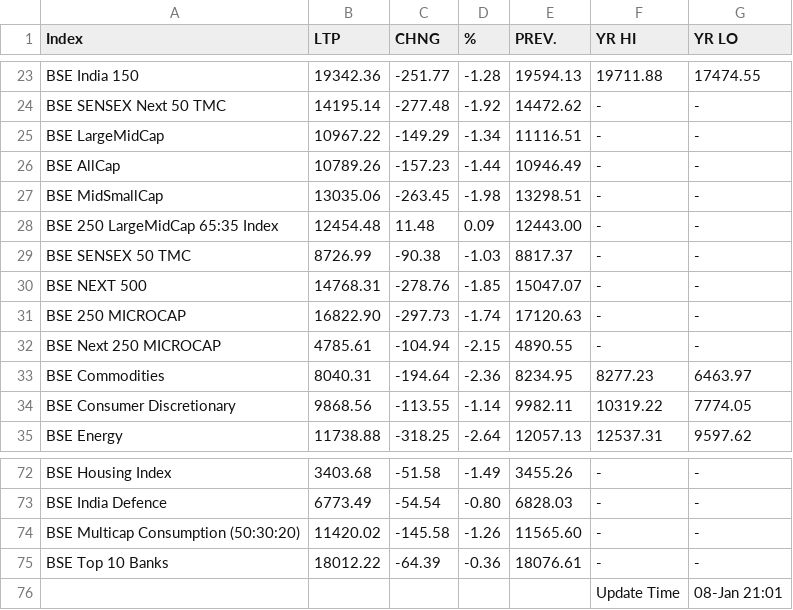
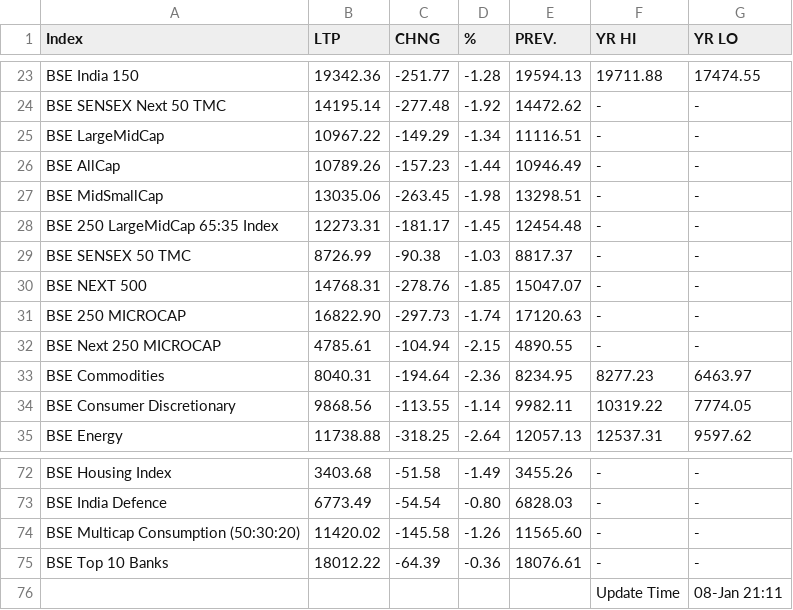
Before and after one commit to saikat-pundit/nse-all-indices-csv, a CSV file: Data/BSE.csv, drawn as a sheet; only a part is shown, gaps mark what is left out.

```diff
--- a/Data/BSE.csv
+++ b/Data/BSE.csv
@@ -27,3 +27,3 @@ BSE AllCap,10789.26,-157.23,-1.44,10946.49,-,-
 BSE MidSmallCap,13035.06,-263.45,-1.98,13298.51,-,-
-BSE 250 LargeMidCap 65:35 Index,12454.48,11.48,0.09,12443.00,-,-
+BSE 250 LargeMidCap 65:35 Index,12273.31,-181.17,-1.45,12454.48,-,-
 BSE SENSEX 50 TMC,8726.99,-90.38,-1.03,8817.37,-,-
@@ -75,2 +75,2 @@ BSE Multicap Consumption (50:30:20),11420.02,-145.58,-1.26,11565.60,-,-
 BSE Top 10 Banks,18012.22,-64.39,-0.36,18076.61,-,-
-,,,,,Update Time,08-Jan 21:01
+,,,,,Update Time,08-Jan 21:11
```
Also changed, not shown: Data/Cash.csv, Data/Economic.csv, 6 other files.
